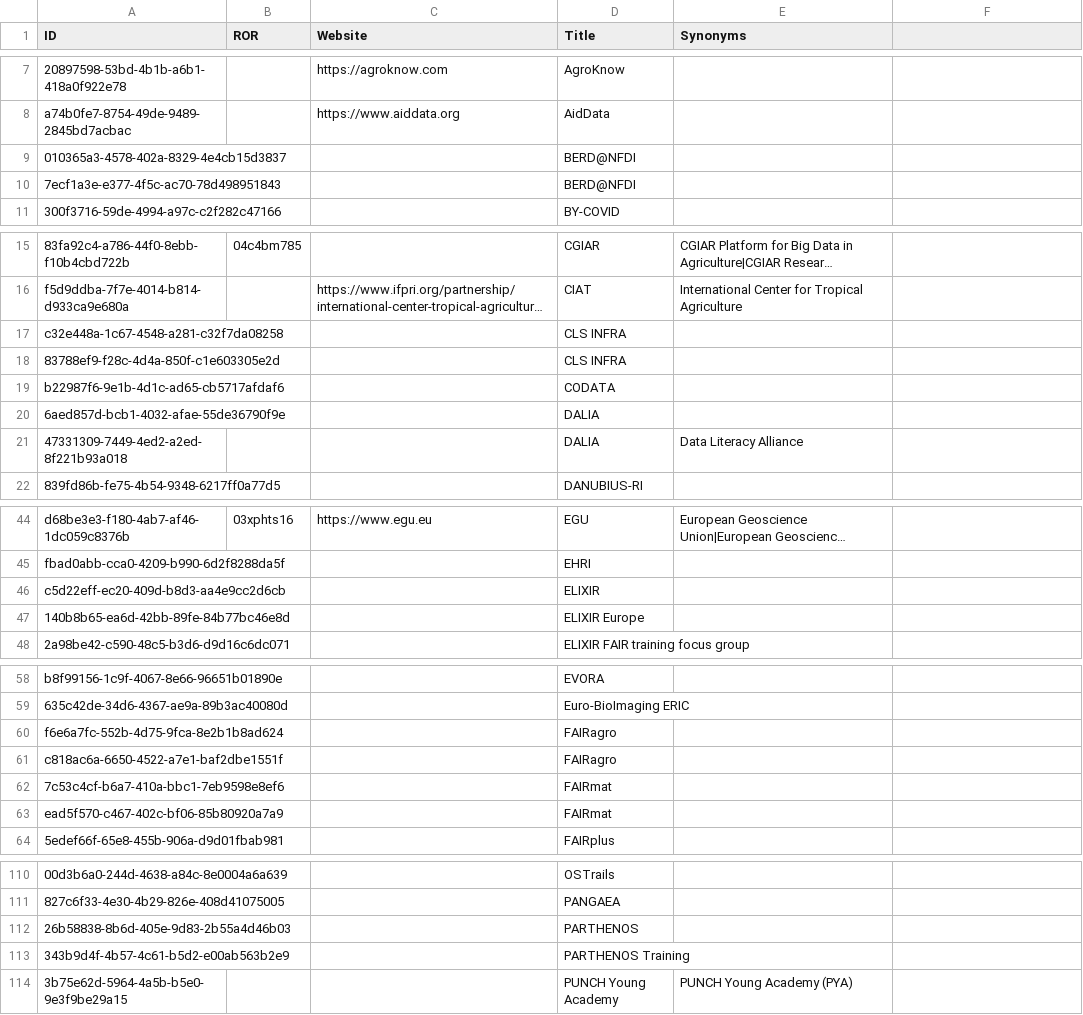
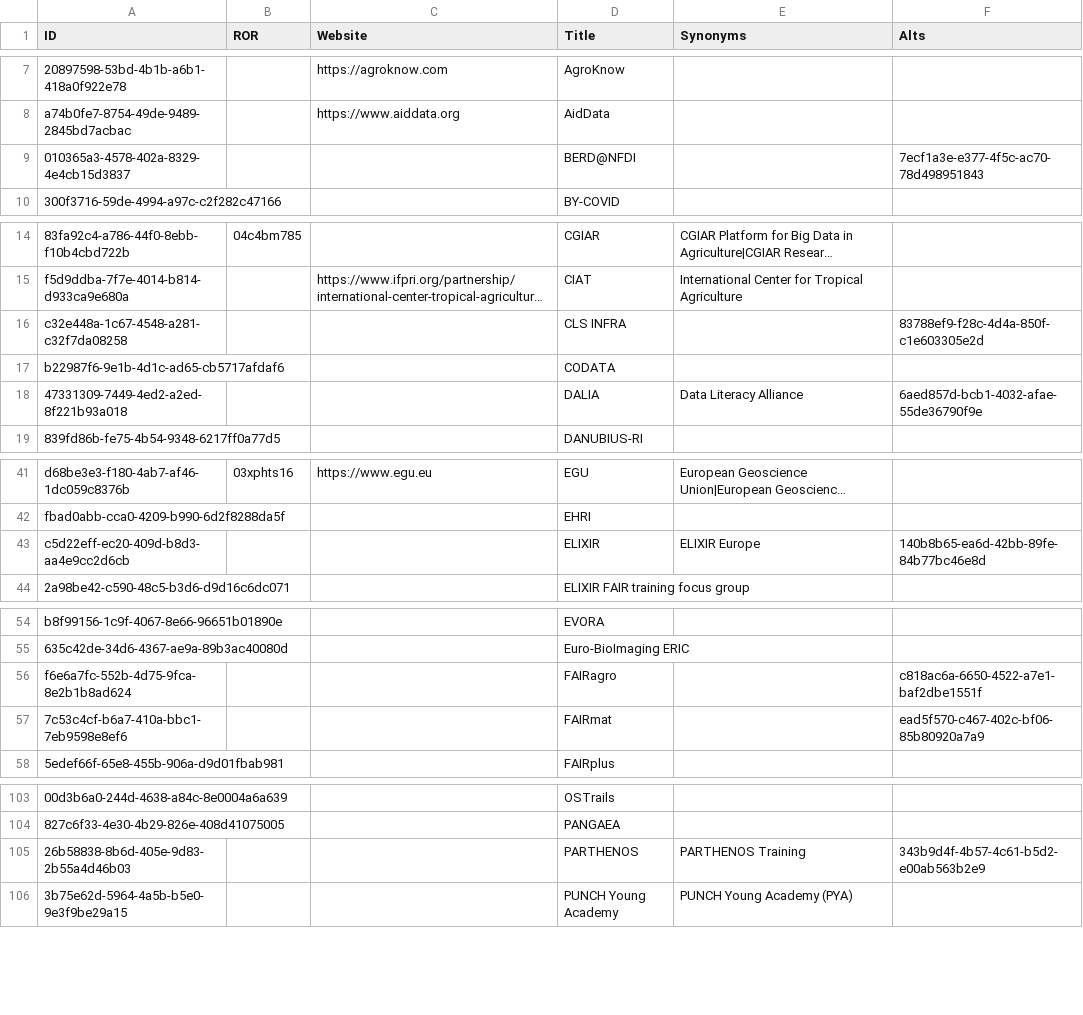
Before and after one commit to data-literacy-alliance/dalia-curation, a CSV file: communities.csv, drawn as a sheet; only a part is shown, gaps mark what is left out; long unchanged cells end in …; removed rows and columns are numbered as before the commit, all else as after; the diff covers the shown part only; the diff names each change by its address in the sheet, - before the commit and + after, or states it on an @@ line.

Commit message:
Deduplicate communities

```diff
--- a/communities.csv
+++ b/communities.csv
-F1: (empty)
+F1: Alts
-F9 (Alts): (empty)
+F9 (Alts): 7ecf1a3e-e377-4f5c-ac70-78d498951843
-row 10: 7ecf1a3e-e377-4f5c-ac70-78d498951843 |  |  | BERD@NFDI
-F16 (Alts): (empty)
+F16 (Alts): 83788ef9-f28c-4d4a-850f-c1e603305e2d
-row 18: 83788ef9-f28c-4d4a-850f-c1e603305e2d |  |  | CLS INFRA
-row 20: 6aed857d-bcb1-4032-afae-55de36790f9e |  |  | DALIA
-F18 (Alts): (empty)
+F18 (Alts): 6aed857d-bcb1-4032-afae-55de36790f9e
-E43 (Synonyms): (empty)
+E43 (Synonyms): ELIXIR Europe
-F43 (Alts): (empty)
+F43 (Alts): 140b8b65-ea6d-42bb-89fe-84b77bc46e8d
-row 47: 140b8b65-ea6d-42bb-89fe-84b77bc46e8d |  |  | ELIXIR Europe
-F56 (Alts): (empty)
+F56 (Alts): c818ac6a-6650-4522-a7e1-baf2dbe1551f
-row 61: c818ac6a-6650-4522-a7e1-baf2dbe1551f |  |  | FAIRagro
-F57 (Alts): (empty)
+F57 (Alts): ead5f570-c467-402c-bf06-85b80920a7a9
-row 63: ead5f570-c467-402c-bf06-85b80920a7a9 |  |  | FAIRmat
-E105 (Synonyms): (empty)
+E105 (Synonyms): PARTHENOS Training
-F105 (Alts): (empty)
+F105 (Alts): 343b9d4f-4b57-4c61-b5d2-e00ab563b2e9
-row 113: 343b9d4f-4b57-4c61-b5d2-e00ab563b2e9 |  |  | PARTHENOS Training
```
Also changed, not shown: 1 removed row and 1 edited cell elsewhere in this file.
